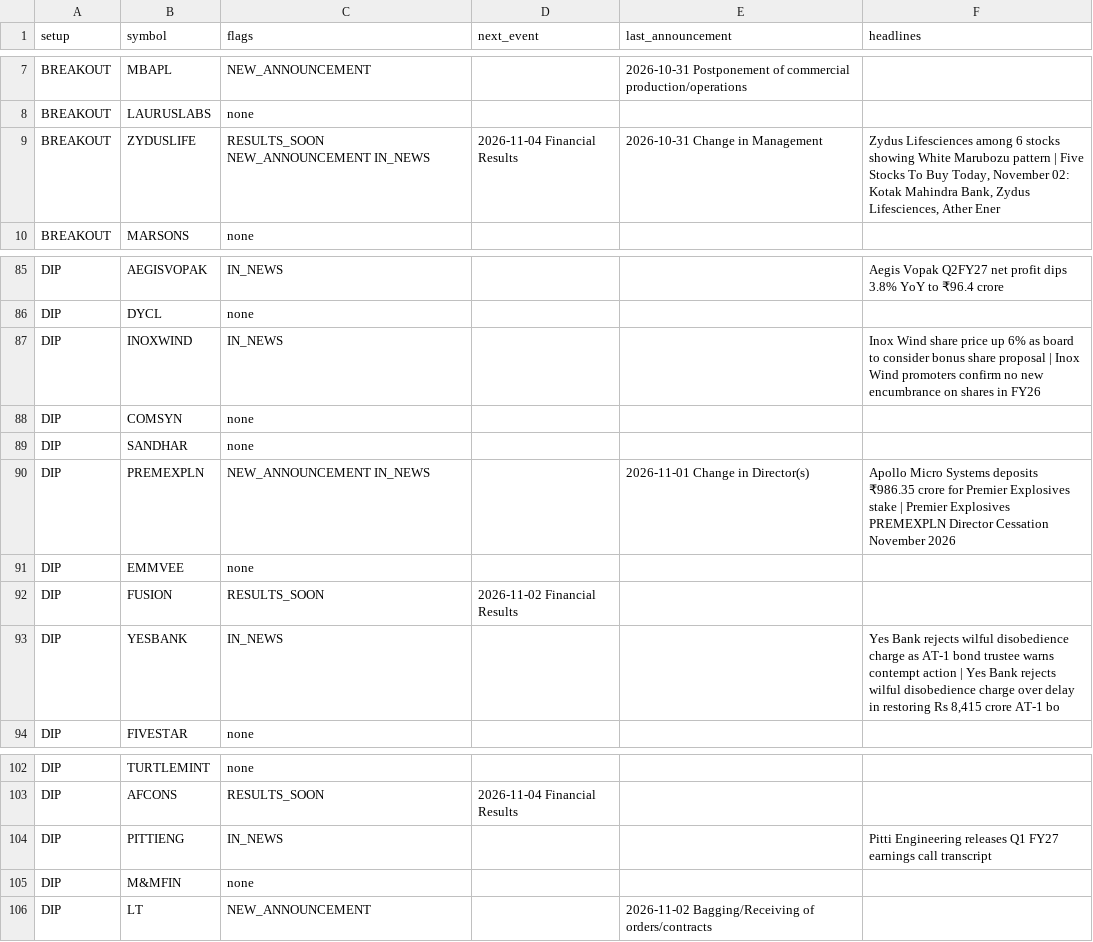
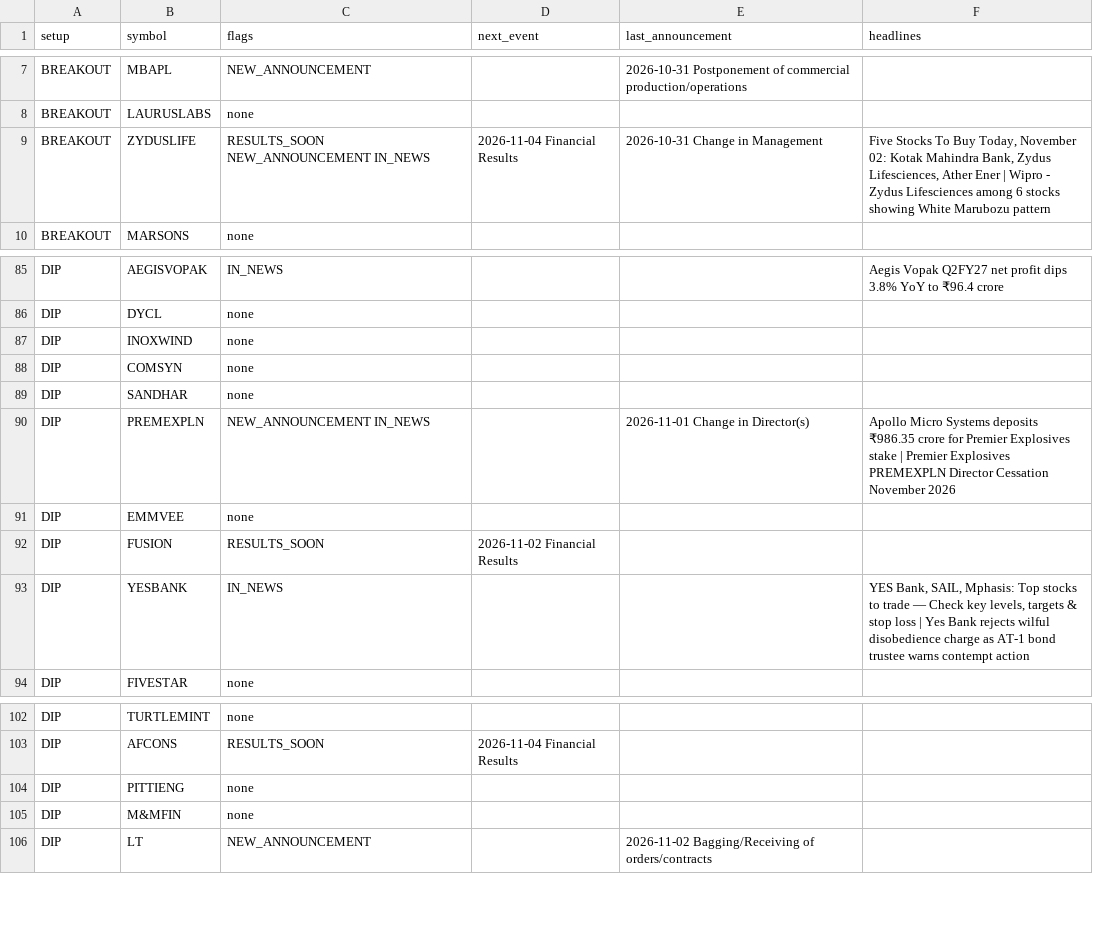
Before and after one commit to sufikipl-ops/swing-auto, a CSV file: docs/news_events.csv, drawn as a sheet; only a part is shown, gaps mark what is left out; the diff covers the shown part only.

```diff
--- a/docs/news_events.csv
+++ b/docs/news_events.csv
@@ -8,3 +8,3 @@ BREAKOUT,MBAPL,NEW_ANNOUNCEMENT,,2026-10-31 Postponement of commercial productio
 BREAKOUT,LAURUSLABS,none,,,
-BREAKOUT,ZYDUSLIFE,RESULTS_SOON NEW_ANNOUNCEMENT IN_NEWS,2026-11-04 Financial Results,2026-10-31 Change in Management,"Zydus Lifesciences among 6 stocks showing White Marubozu pattern | Five Stocks To Buy Today, November 02: Kotak Mahindra Bank, Zydus Lifesciences, Ather Ener"
+BREAKOUT,ZYDUSLIFE,RESULTS_SOON NEW_ANNOUNCEMENT IN_NEWS,2026-11-04 Financial Results,2026-10-31 Change in Management,"Five Stocks To Buy Today, November 02: Kotak Mahindra Bank, Zydus Lifesciences, Ather Ener | Wipro - Zydus Lifesciences among 6 stocks showing White Marubozu pattern"
 BREAKOUT,MARSONS,none,,,
@@ -86,3 +86,3 @@ DIP,AEGISVOPAK,IN_NEWS,,,Aegis Vopak Q2FY27 net profit dips 3.8% YoY to ₹96.4
 DIP,DYCL,none,,,
-DIP,INOXWIND,IN_NEWS,,,Inox Wind share price up 6% as board to consider bonus share proposal | Inox Wind promoters confirm no new encumbrance on shares in FY26
+DIP,INOXWIND,none,,,
 DIP,COMSYN,none,,,
@@ -92,3 +92,3 @@ DIP,EMMVEE,none,,,
 DIP,FUSION,RESULTS_SOON,2026-11-02 Financial Results,,
-DIP,YESBANK,IN_NEWS,,,"Yes Bank rejects wilful disobedience charge as AT-1 bond trustee warns contempt action | Yes Bank rejects wilful disobedience charge over delay in restoring Rs 8,415 crore AT-1 bo"
+DIP,YESBANK,IN_NEWS,,,"YES Bank, SAIL, Mphasis: Top stocks to trade — Check key levels, targets & stop loss | Yes Bank rejects wilful disobedience charge as AT-1 bond trustee warns contempt action"
 DIP,FIVESTAR,none,,,
@@ -103,3 +103,3 @@ DIP,TURTLEMINT,none,,,
 DIP,AFCONS,RESULTS_SOON,2026-11-04 Financial Results,,
-DIP,PITTIENG,IN_NEWS,,,Pitti Engineering releases Q1 FY27 earnings call transcript
+DIP,PITTIENG,none,,,
 DIP,M&MFIN,none,,,
```
Also changed, not shown: 16 edited cells elsewhere in this file, out/news_events.csv, 7 other files.
